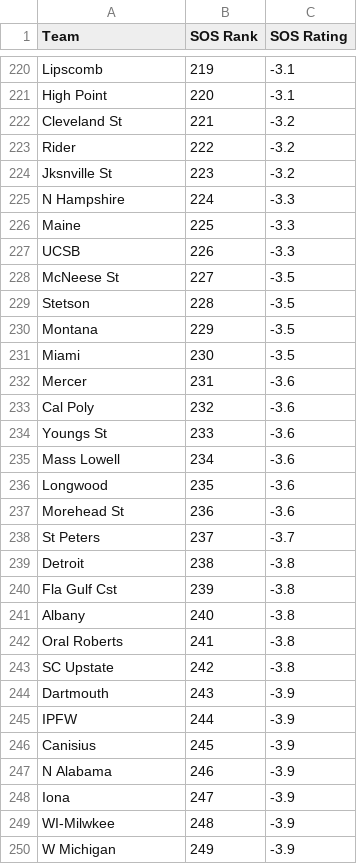
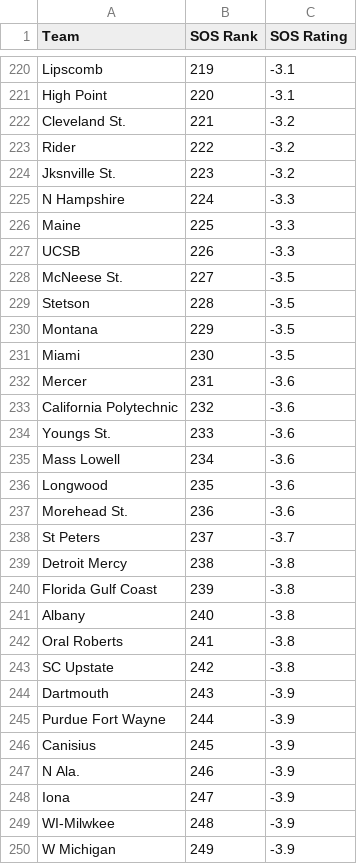
Before and after one commit to brendanelestrange/CooperBot, a CSV file: results/sos.csv, drawn as a sheet; only a part is shown, gaps mark what is left out; the diff covers the shown part only.

```diff
--- a/results/sos.csv
+++ b/results/sos.csv
@@ -221,5 +221,5 @@ Lipscomb,219,-3.1
 High Point,220,-3.1
-Cleveland St,221,-3.2
+Cleveland St.,221,-3.2
 Rider,222,-3.2
-Jksnville St,223,-3.2
+Jksnville St.,223,-3.2
 N Hampshire,224,-3.3
@@ -227,3 +227,3 @@ Maine,225,-3.3
 UCSB,226,-3.3
-McNeese St,227,-3.5
+McNeese St.,227,-3.5
 Stetson,228,-3.5
@@ -232,10 +232,10 @@ Miami,230,-3.5
 Mercer,231,-3.6
-Cal Poly,232,-3.6
-Youngs St,233,-3.6
+California Polytechnic,232,-3.6
+Youngs St.,233,-3.6
 Mass Lowell,234,-3.6
 Longwood,235,-3.6
-Morehead St,236,-3.6
+Morehead St.,236,-3.6
 St Peters,237,-3.7
-Detroit,238,-3.8
-Fla Gulf Cst,239,-3.8
+Detroit Mercy,238,-3.8
+Florida Gulf Coast,239,-3.8
 Albany,240,-3.8
@@ -244,5 +244,5 @@ SC Upstate,242,-3.8
 Dartmouth,243,-3.9
-IPFW,244,-3.9
+Purdue Fort Wayne,244,-3.9
 Canisius,245,-3.9
-N Alabama,246,-3.9
+N Ala.,246,-3.9
 Iona,247,-3.9
```
Also changed, not shown: 118 edited cells elsewhere in this file, results/sagarin.csv, 11 other files.
